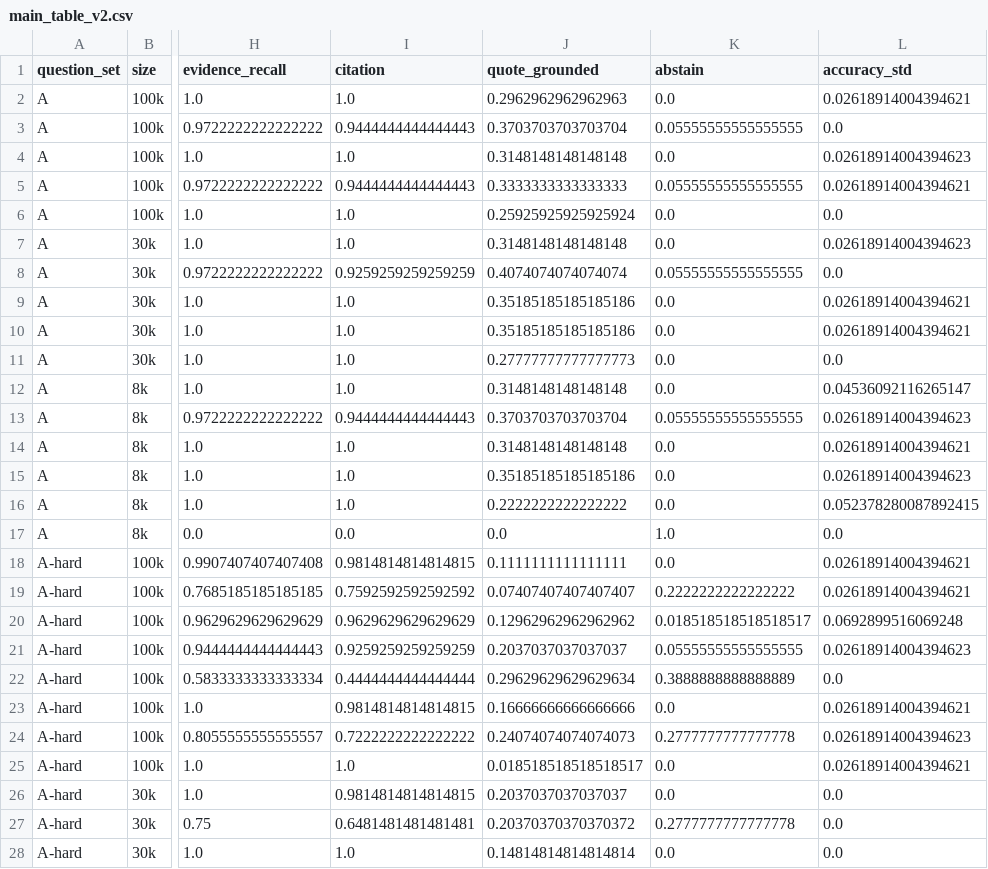
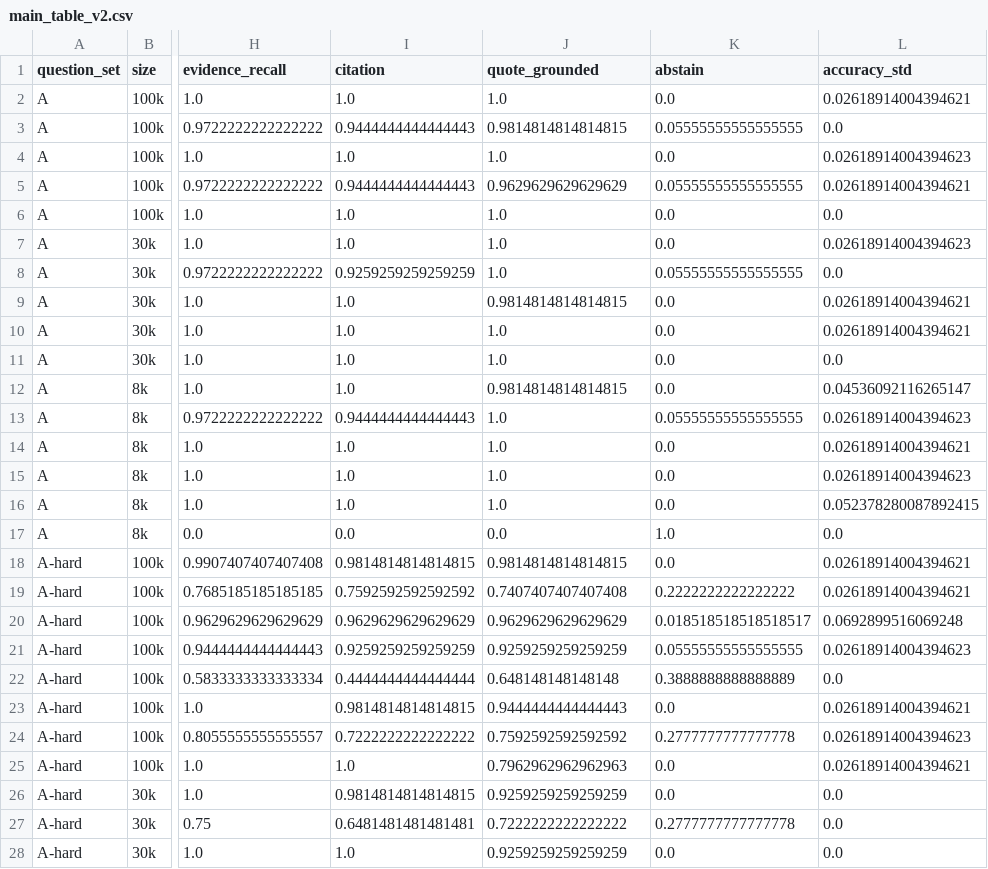
Before and after one commit to SSSSSansan/long-context-vs-rag, a CSV file: results/main_table_v2.csv, drawn as a sheet; only a part is shown, gaps mark what is left out; the diff covers the shown part only; the diff names each change by its address in the sheet, - before the commit and + after, or states it on an @@ line.

Commit message:
Статистика и графики: парный тест оси якоря, мощность, разбор quote_grounded, графики V2

```diff
--- a/results/main_table_v2.csv
+++ b/results/main_table_v2.csv
-J2 (quote_grounded): 0.2962962962962963
+J2 (quote_grounded): 1.0
-J3 (quote_grounded): 0.3703703703703704
+J3 (quote_grounded): 0.9814814814814815
-J4 (quote_grounded): 0.3148148148148148
+J4 (quote_grounded): 1.0
-J5 (quote_grounded): 0.3333333333333333
+J5 (quote_grounded): 0.9629629629629629
-J6 (quote_grounded): 0.25925925925925924
+J6 (quote_grounded): 1.0
-J7 (quote_grounded): 0.3148148148148148
+J7 (quote_grounded): 1.0
-J8 (quote_grounded): 0.4074074074074074
+J8 (quote_grounded): 1.0
-J9 (quote_grounded): 0.35185185185185186
+J9 (quote_grounded): 0.9814814814814815
-J10 (quote_grounded): 0.35185185185185186
+J10 (quote_grounded): 1.0
-J11 (quote_grounded): 0.27777777777777773
+J11 (quote_grounded): 1.0
-J12 (quote_grounded): 0.3148148148148148
+J12 (quote_grounded): 0.9814814814814815
-J13 (quote_grounded): 0.3703703703703704
+J13 (quote_grounded): 1.0
-J14 (quote_grounded): 0.3148148148148148
+J14 (quote_grounded): 1.0
-J15 (quote_grounded): 0.35185185185185186
+J15 (quote_grounded): 1.0
-J16 (quote_grounded): 0.2222222222222222
+J16 (quote_grounded): 1.0
-J18 (quote_grounded): 0.1111111111111111
+J18 (quote_grounded): 0.9814814814814815
-J19 (quote_grounded): 0.07407407407407407
+J19 (quote_grounded): 0.7407407407407408
-J20 (quote_grounded): 0.12962962962962962
+J20 (quote_grounded): 0.9629629629629629
-J21 (quote_grounded): 0.2037037037037037
+J21 (quote_grounded): 0.9259259259259259
-J22 (quote_grounded): 0.29629629629629634
+J22 (quote_grounded): 0.648148148148148
-J23 (quote_grounded): 0.16666666666666666
+J23 (quote_grounded): 0.9444444444444443
-J24 (quote_grounded): 0.24074074074074073
+J24 (quote_grounded): 0.7592592592592592
-J25 (quote_grounded): 0.018518518518518517
+J25 (quote_grounded): 0.7962962962962963
-J26 (quote_grounded): 0.2037037037037037
+J26 (quote_grounded): 0.9259259259259259
-J27 (quote_grounded): 0.20370370370370372
+J27 (quote_grounded): 0.7222222222222222
-J28 (quote_grounded): 0.14814814814814814
+J28 (quote_grounded): 0.9259259259259259
```
Also changed, not shown: 40 edited cells elsewhere in this file, 21 other files.
